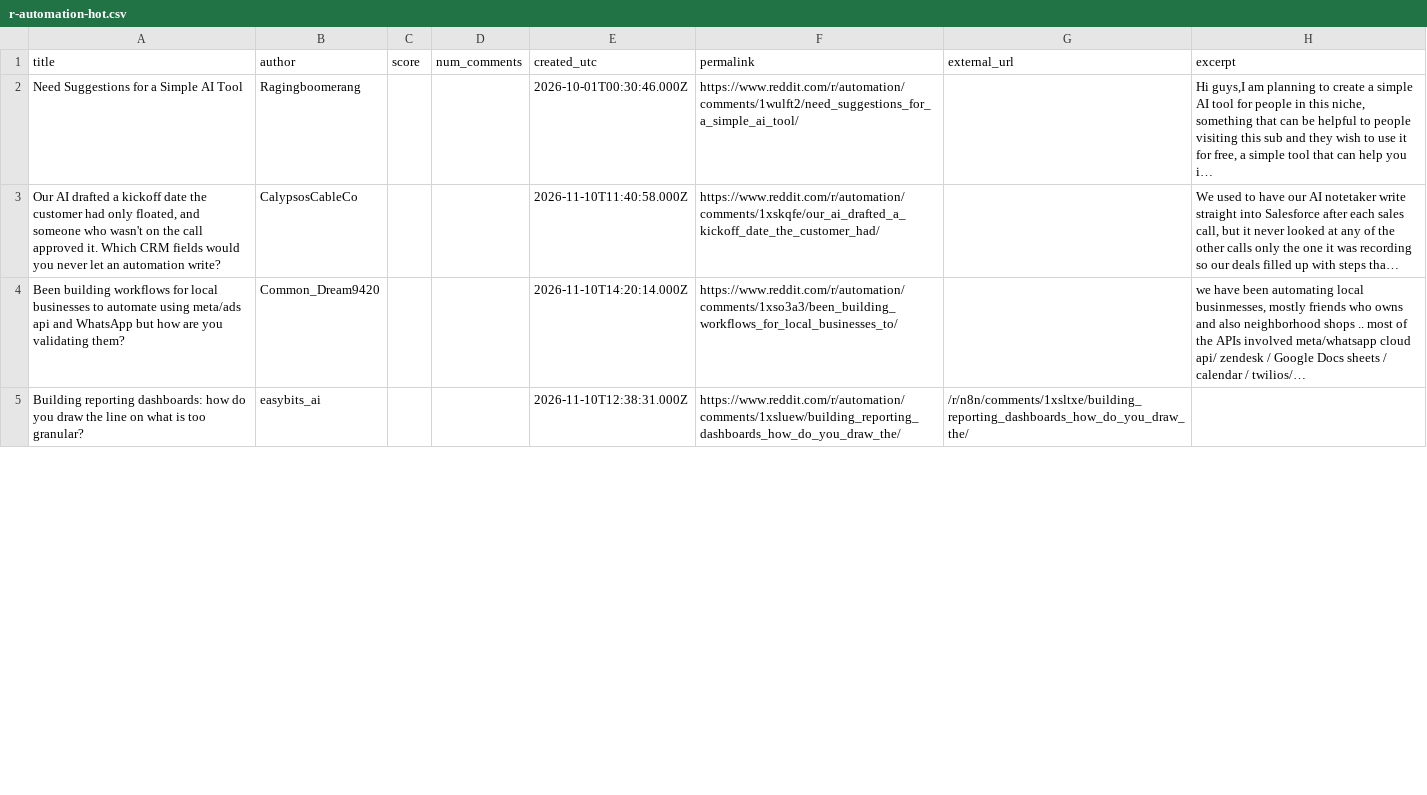
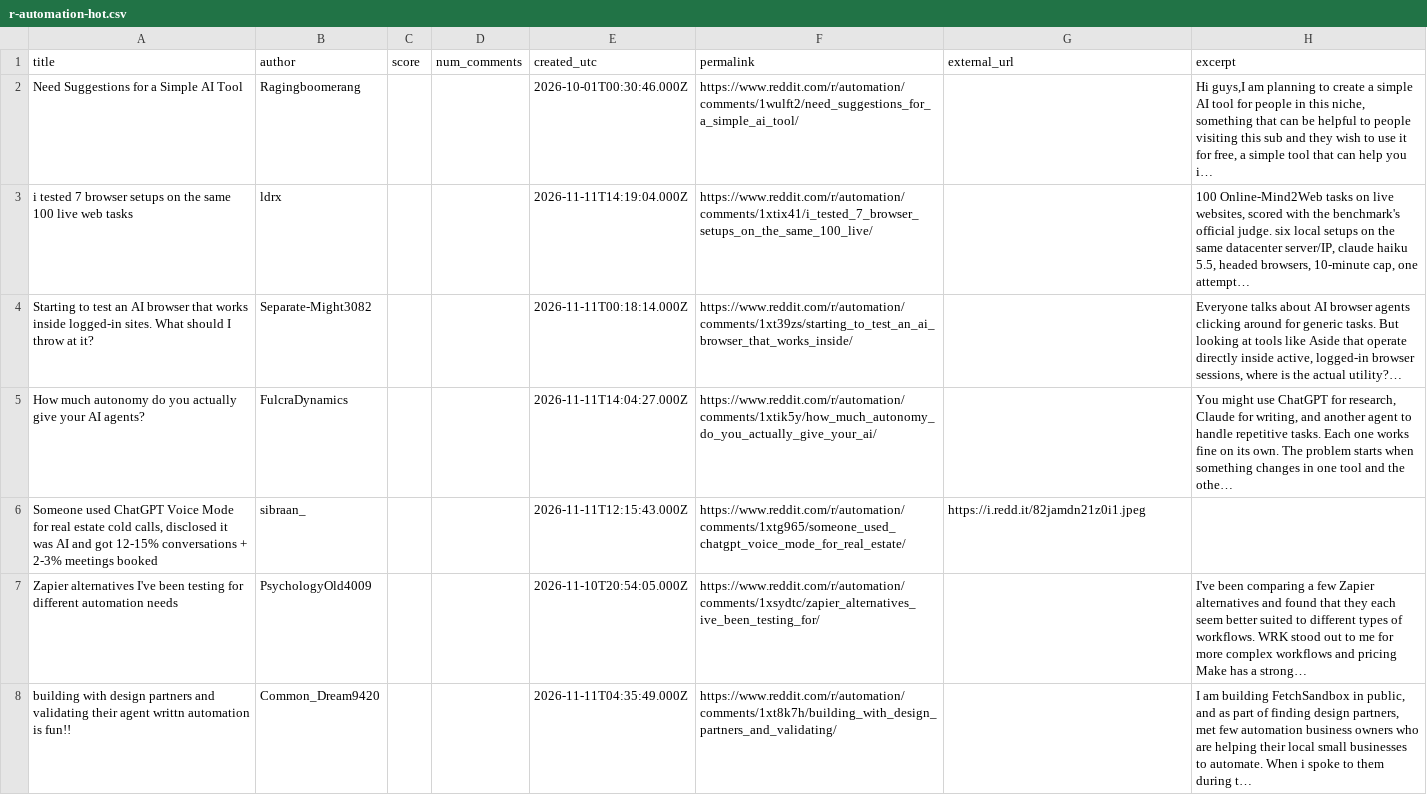
Before and after one commit to Razeow96/subreddit-feed, a CSV file: samples/r-automation-hot.csv, drawn as a sheet; only a part is shown; the diff covers the shown part only.

```diff
--- a/samples/r-automation-hot.csv
+++ b/samples/r-automation-hot.csv
@@ -2,4 +2,7 @@ title,author,score,num_comments,created_utc,permalink,external_url,excerpt
 Need Suggestions for a Simple AI Tool,Ragingboomerang,,,2026-10-01T00:30:46.000Z,https://www.reddit.com/r/automation/comments/1wulft2/need_suggestions_for_a_simple_ai_tool/,,"Hi guys,I am planning to create a simple AI tool for people in this niche, something that can be helpful to people visiting this sub and they wish to use it for free, a simple tool that can help you i…"
-"Our AI drafted a kickoff date the customer had only floated, and someone who wasn't on the call approved it. Which CRM fields would you never let an automation write?",CalypsosCableCo,,,2026-11-10T11:40:58.000Z,https://www.reddit.com/r/automation/comments/1xskqfe/our_ai_drafted_a_kickoff_date_the_customer_had/,,"We used to have our AI notetaker write straight into Salesforce after each sales call, but it never looked at any of the other calls only the one it was recording so our deals filled up with steps tha…"
-Been building workflows for local businesses to automate using meta/ads api and WhatsApp but how are you validating them?,Common_Dream9420,,,2026-11-10T14:20:14.000Z,https://www.reddit.com/r/automation/comments/1xso3a3/been_building_workflows_for_local_businesses_to/,,"we have been automating local businmesses, mostly friends who owns and also neighborhood shops .. most of the APIs involved meta/whatsapp cloud api/ zendesk / Google Docs sheets / calendar / twilios/…"
-Building reporting dashboards: how do you draw the line on what is too granular?,easybits_ai,,,2026-11-10T12:38:31.000Z,https://www.reddit.com/r/automation/comments/1xsluew/building_reporting_dashboards_how_do_you_draw_the/,/r/n8n/comments/1xsltxe/building_reporting_dashboards_how_do_you_draw_the/,
+i tested 7 browser setups on the same 100 live web tasks,ldrx,,,2026-11-11T14:19:04.000Z,https://www.reddit.com/r/automation/comments/1xtix41/i_tested_7_browser_setups_on_the_same_100_live/,,"100 Online-Mind2Web tasks on live websites, scored with the benchmark's official judge. six local setups on the same datacenter server/IP, claude haiku 5.5, headed browsers, 10-minute cap, one attempt…"
+Starting to test an AI browser that works inside logged-in sites. What should I throw at it?,Separate-Might3082,,,2026-11-11T00:18:14.000Z,https://www.reddit.com/r/automation/comments/1xt39zs/starting_to_test_an_ai_browser_that_works_inside/,,"Everyone talks about AI browser agents clicking around for generic tasks. But looking at tools like Aside that operate directly inside active, logged-in browser sessions, where is the actual utility?…"
+How much autonomy do you actually give your AI agents?,FulcraDynamics,,,2026-11-11T14:04:27.000Z,https://www.reddit.com/r/automation/comments/1xtik5y/how_much_autonomy_do_you_actually_give_your_ai/,,"You might use ChatGPT for research, Claude for writing, and another agent to handle repetitive tasks. Each one works fine on its own. The problem starts when something changes in one tool and the othe…"
+"Someone used ChatGPT Voice Mode for real estate cold calls, disclosed it was AI and got 12-15% conversations + 2-3% meetings booked",sibraan_,,,2026-11-11T12:15:43.000Z,https://www.reddit.com/r/automation/comments/1xtg965/someone_used_chatgpt_voice_mode_for_real_estate/,https://i.redd.it/82jamdn21z0i1.jpeg,
+Zapier alternatives I've been testing for different automation needs,PsychologyOld4009,,,2026-11-10T20:54:05.000Z,https://www.reddit.com/r/automation/comments/1xsydtc/zapier_alternatives_ive_been_testing_for/,,I've been comparing a few Zapier alternatives and found that they each seem better suited to different types of workflows. WRK stood out to me for more complex workflows and pricing Make has a strong…
+building with design partners and validating their agent writtn automation is fun!!,Common_Dream9420,,,2026-11-11T04:35:49.000Z,https://www.reddit.com/r/automation/comments/1xt8k7h/building_with_design_partners_and_validating/,,"I am building FetchSandbox in public, and as part of finding design partners, met few automation business owners who are helping their local small businesses to automate. When i spoke to them during t…"
```
Also changed, not shown: 2 added rows, 5 removed rows and 4 edited cells elsewhere in this file, 2 other files.
